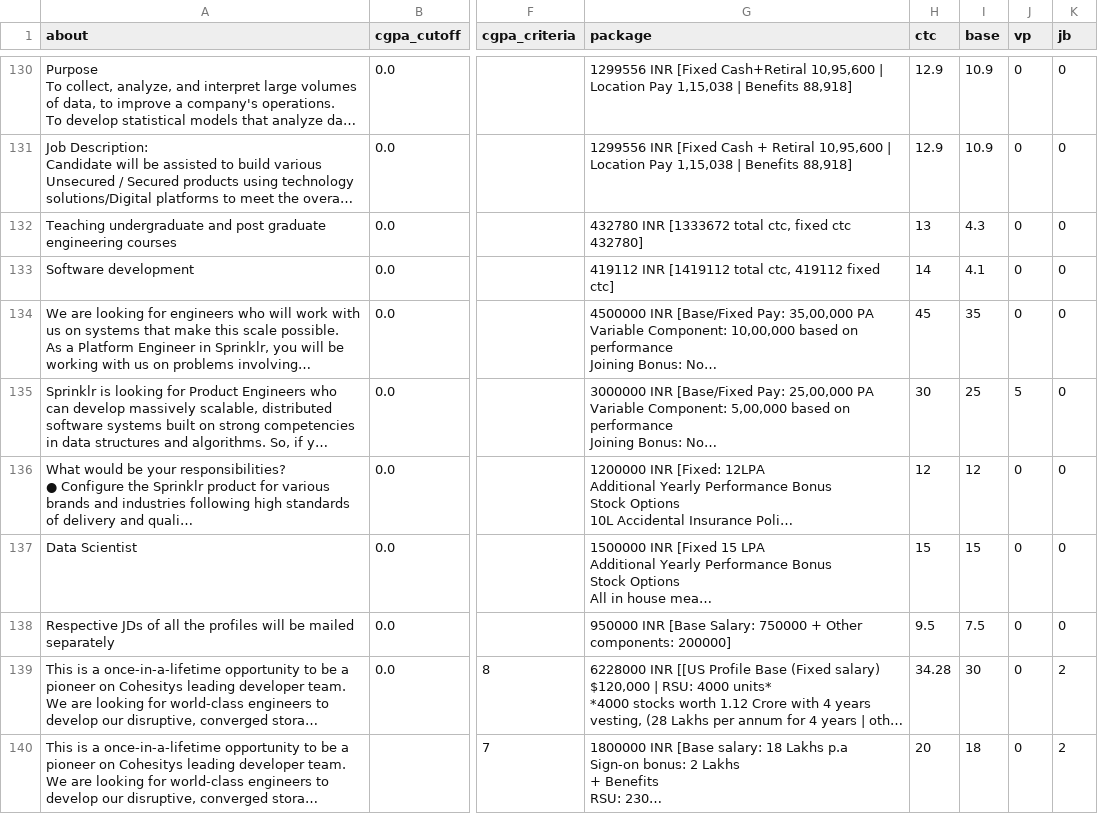
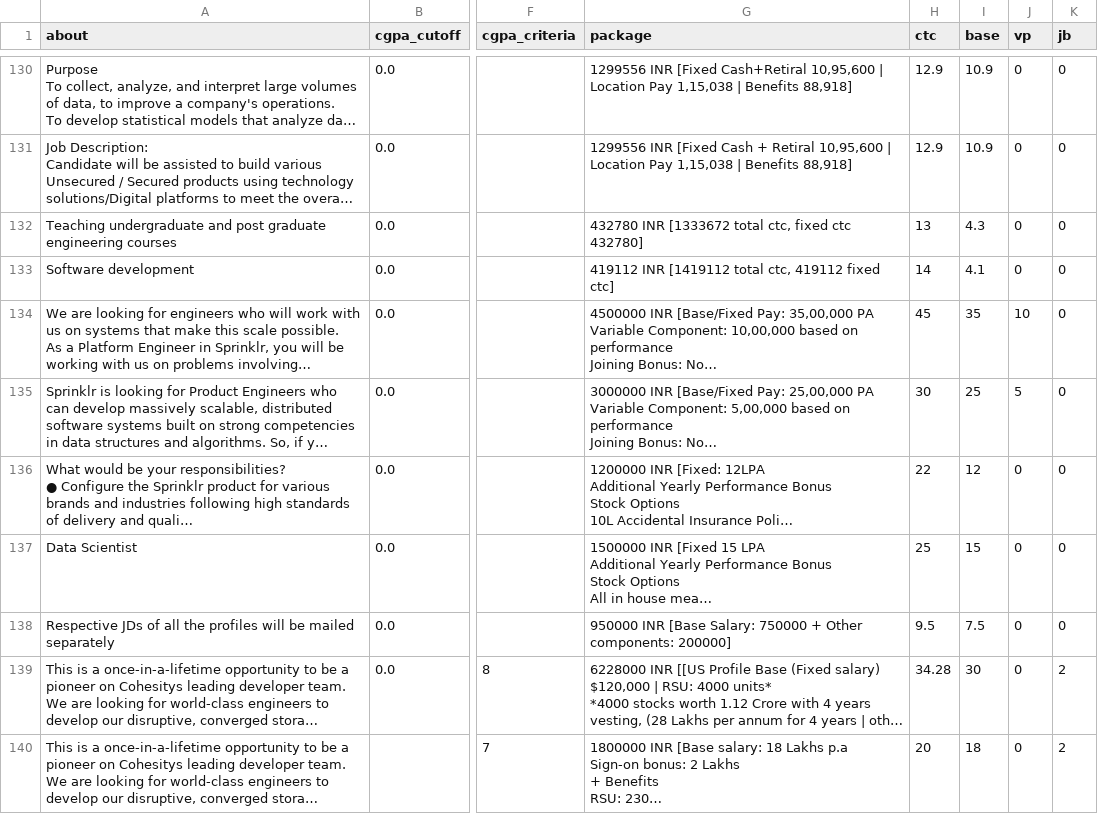
Before and after one commit to Sidaartha/PlacementAnalyzer, a CSV file: ScrapingScripts/OutputFiles/placements_companies_profile_final.csv, drawn as a sheet; only a part is shown, gaps mark what is left out; long unchanged cells end in …; the diff names each change by its address in the sheet, - before the commit and + after, or states it on an @@ line.

```diff
--- a/ScrapingScripts/OutputFiles/placements_companies_profile_final.csv
+++ b/ScrapingScripts/OutputFiles/placements_companies_profile_final.csv
-J134 (vp): 0
+J134 (vp): 10
-H136 (ctc): 12
+H136 (ctc): 22
-H137 (ctc): 15
+H137 (ctc): 25
```
Also changed, not shown: 1 other file.
